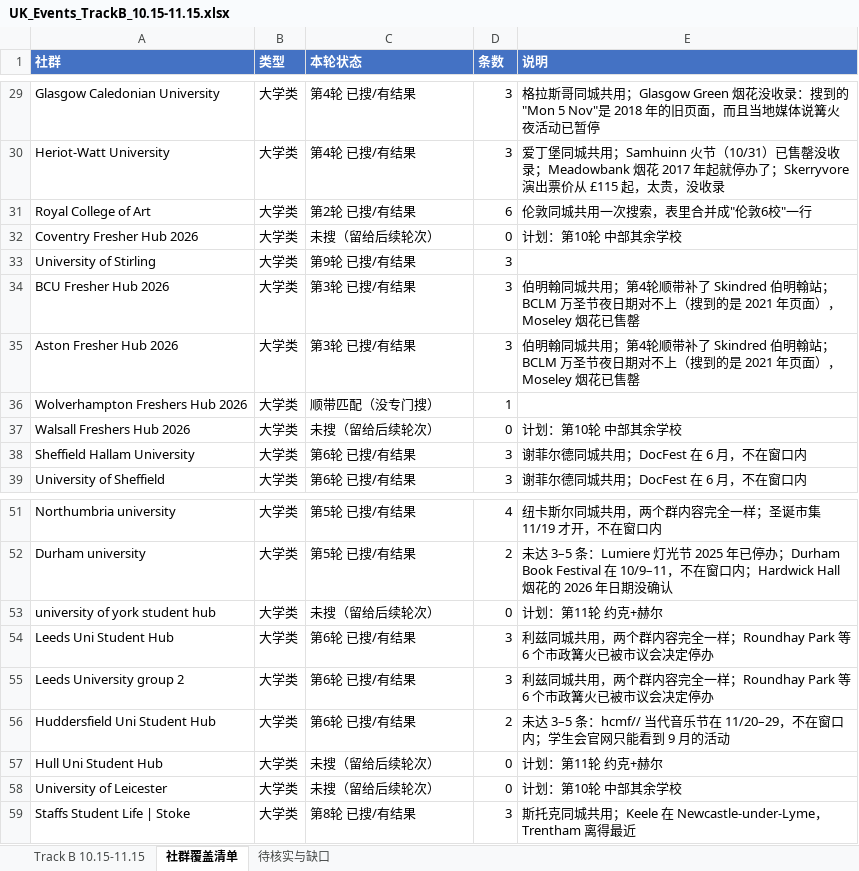
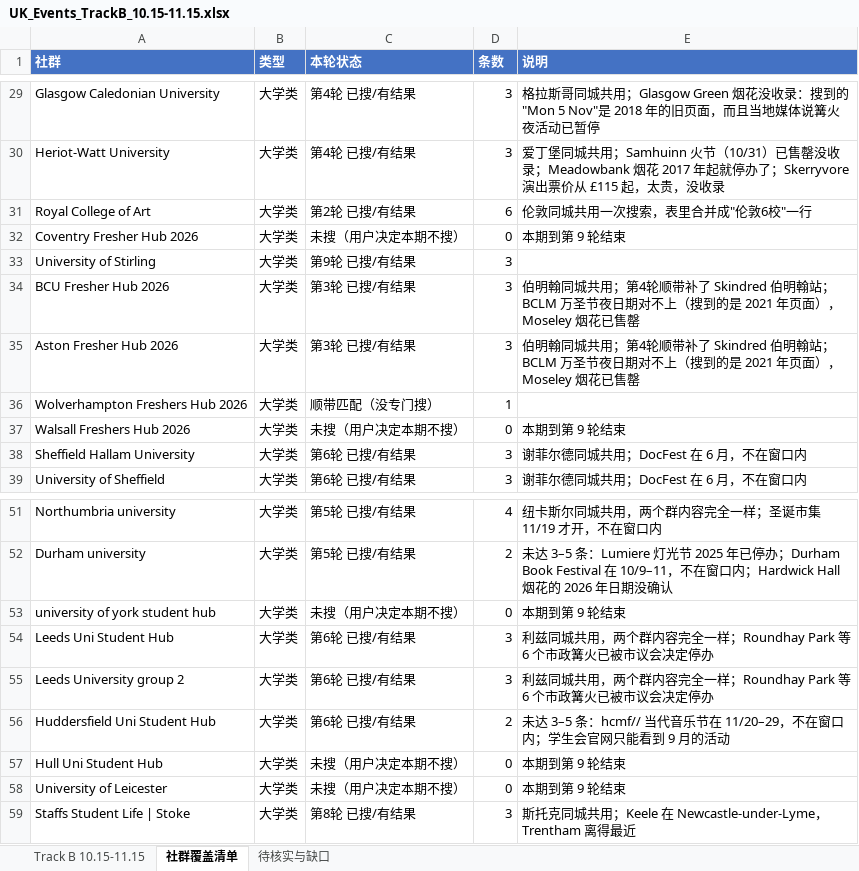
Before and after one commit to VVG-oss/UKevents, an Excel workbook: data/UK_Events_TrackB_10.15-11.15.xlsx, sheet 社群覆盖清单, drawn as a sheet; only a part is shown, gaps mark what is left out; values as stored, in another font and other column widths than the file's, no borders; the diff covers the shown part only; the diff names each change by its address in the sheet, - before the commit and + after, or states it on an @@ line.

```diff
--- a/data/UK_Events_TrackB_10.15-11.15.xlsx (sheet 社群覆盖清单)
+++ b/data/UK_Events_TrackB_10.15-11.15.xlsx (sheet 社群覆盖清单)
-C32 (本轮状态): 未搜（留给后续轮次）
+C32 (本轮状态): 未搜（用户决定本期不搜）
-E32 (说明): 计划：第10轮 中部其余学校
+E32 (说明): 本期到第 9 轮结束
-C37 (本轮状态): 未搜（留给后续轮次）
+C37 (本轮状态): 未搜（用户决定本期不搜）
-E37 (说明): 计划：第10轮 中部其余学校
+E37 (说明): 本期到第 9 轮结束
-C53 (本轮状态): 未搜（留给后续轮次）
+C53 (本轮状态): 未搜（用户决定本期不搜）
-E53 (说明): 计划：第11轮 约克+赫尔
+E53 (说明): 本期到第 9 轮结束
-C57:C58 (本轮状态): 未搜（留给后续轮次）
+C57:C58 (本轮状态): 未搜（用户决定本期不搜）
-E57 (说明): 计划：第11轮 约克+赫尔
+E57 (说明): 本期到第 9 轮结束
-E58 (说明): 计划：第10轮 中部其余学校
+E58 (说明): 本期到第 9 轮结束
```
Also changed, not shown: 22 edited cells elsewhere in this sheet.
